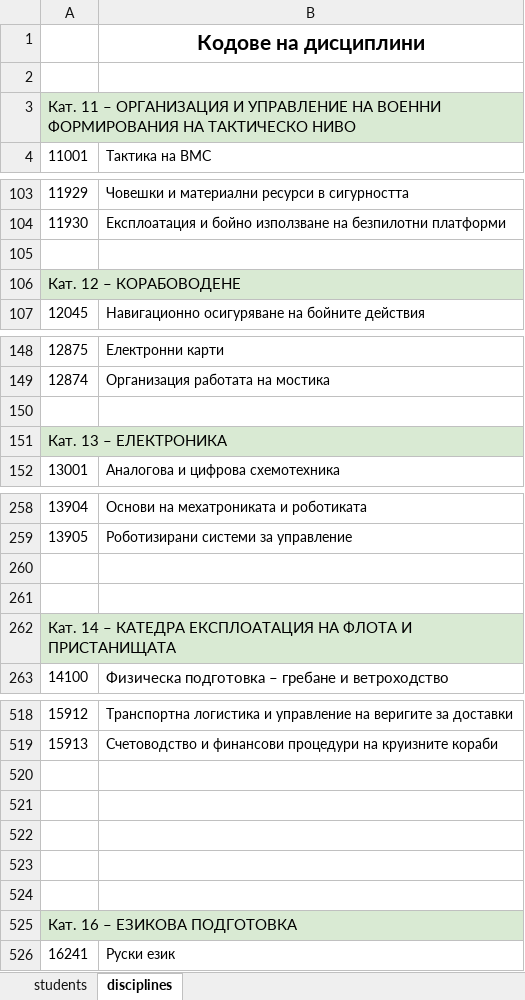
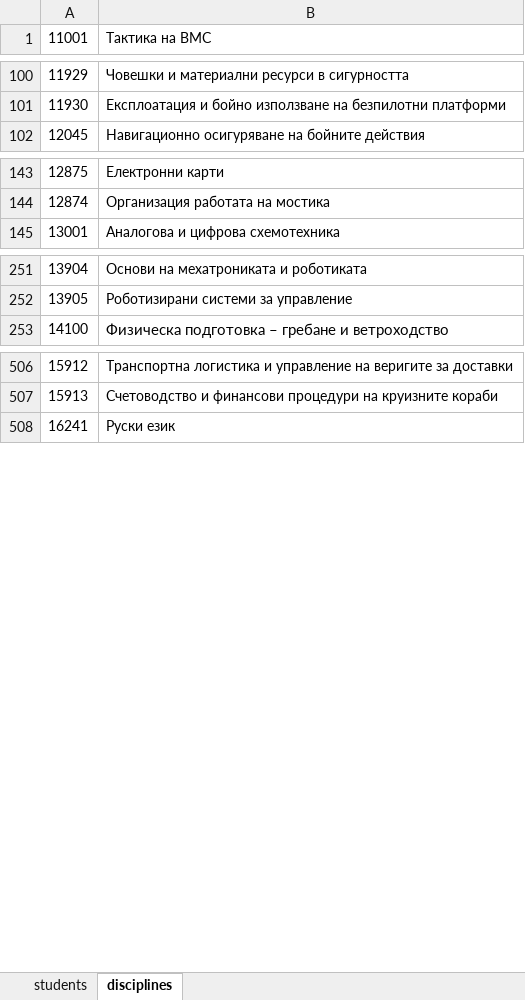
Before and after one commit to nikolaizhnikolov/NVNA-Schedule-Exporter, an Excel workbook: assets/data.xlsx, sheet disciplines, drawn as a sheet; only a part is shown, gaps mark what is left out; values as stored, in another font and other column widths than the file's, no borders; the diff covers the shown part only; the diff names each change by its address in the sheet, - before the commit and + after, or states it on an @@ line.

```diff
--- a/assets/data.xlsx (sheet disciplines)
+++ b/assets/data.xlsx (sheet disciplines)
-row 1:  | Кодове на дисциплини
-row 2: (empty)
-row 3: Кат. 11 – ОРГАНИЗАЦИЯ И УПРАВЛЕНИЕ НА ВОЕННИ ФОРМИРОВАНИЯ НА ТАКТИЧЕСКО НИВО
-row 105: (empty)
-row 106: Кат. 12 – КОРАБОВОДЕНЕ
-row 150: (empty)
-row 151: Кат. 13 – ЕЛЕКТРОНИКА
-row 260: (empty)
-row 261: (empty)
-row 262: Кат. 14 – КАТЕДРА ЕКСПЛОАТАЦИЯ НА ФЛОТА И ПРИСТАНИЩАТА
-row 520: (empty)
-row 521: (empty)
-row 522: (empty)
-row 523: (empty)
-row 524: (empty)
-row 525: Кат. 16 – ЕЗИКОВА ПОДГОТОВКА
```
Also changed, not shown: 20 removed rows elsewhere in this sheet, sheet students.
